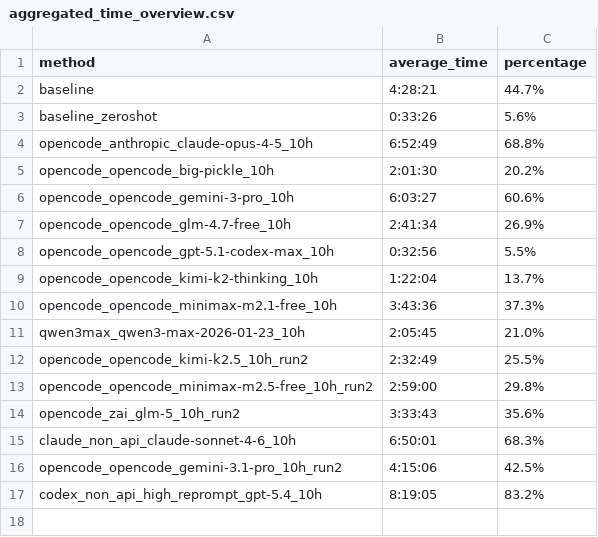
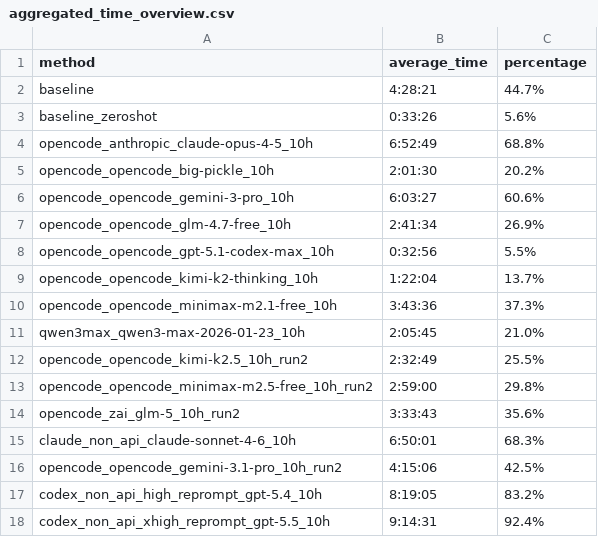
Before and after one commit to aisa-group/posttrainbench-website, a CSV file: data/aggregated_time_overview.csv, drawn as a sheet.

```diff
--- a/data/aggregated_time_overview.csv
+++ b/data/aggregated_time_overview.csv
@@ -17 +17,2 @@ opencode_opencode_gemini-3.1-pro_10h_run2,4:15:06,42.5%
 codex_non_api_high_reprompt_gpt-5.4_10h,8:19:05,83.2%
+codex_non_api_xhigh_reprompt_gpt-5.5_10h,9:14:31,92.4%
```
Also changed, not shown: data/single_metrics_aggregated.csv, data/time_aggregated.csv, 7 other files.
